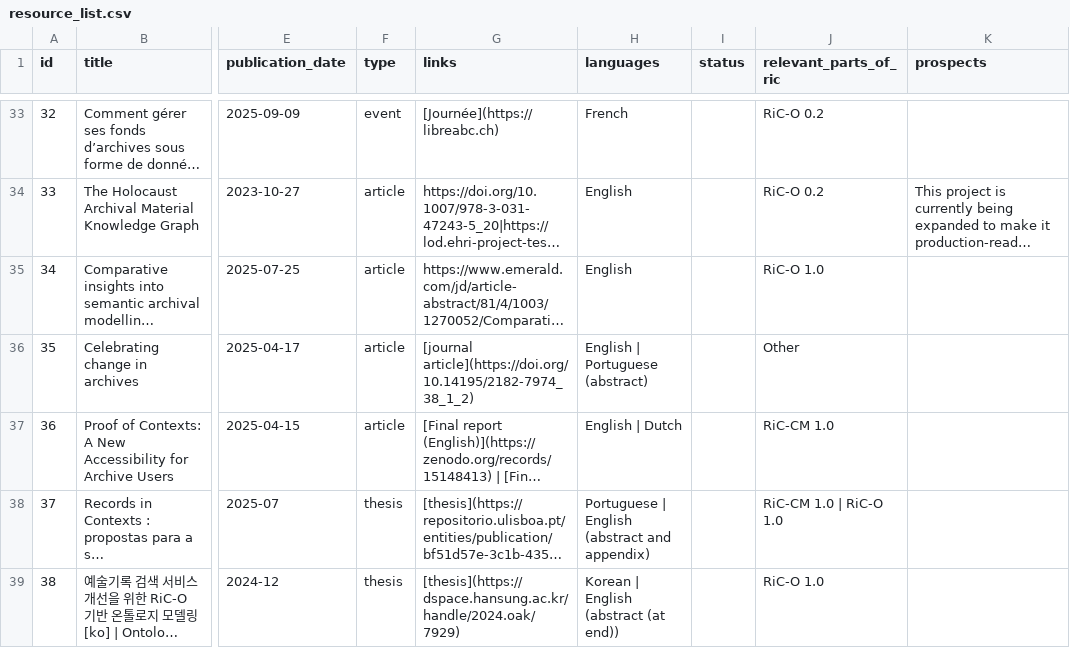
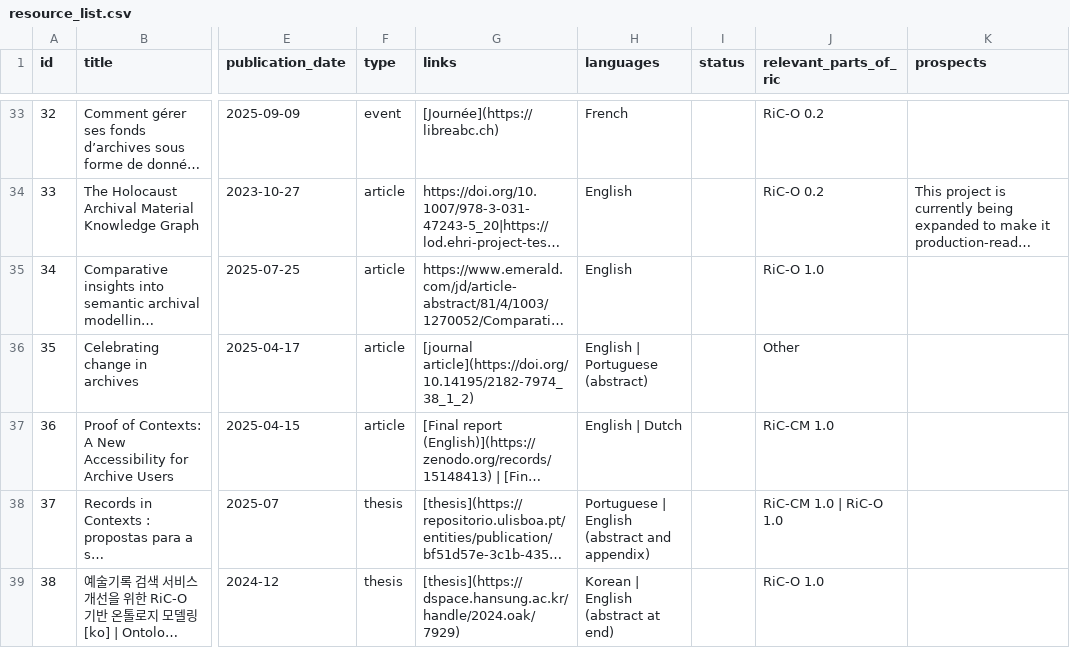
Before and after one commit to ICA-EGAD/RiC-ResourceList, a CSV file: master-document/resource_list.csv, drawn as a sheet; only a part is shown, gaps mark what is left out; long unchanged cells end in …; the diff names each change by its address in the sheet, - before the commit and + after, or states it on an @@ line.

Commit message:
Edit submitted resource

```diff
--- a/master-document/resource_list.csv
+++ b/master-document/resource_list.csv
-H39 (languages): Korean | English (abstract (at end))
+H39 (languages): Korean | English (abstract at end)
```
